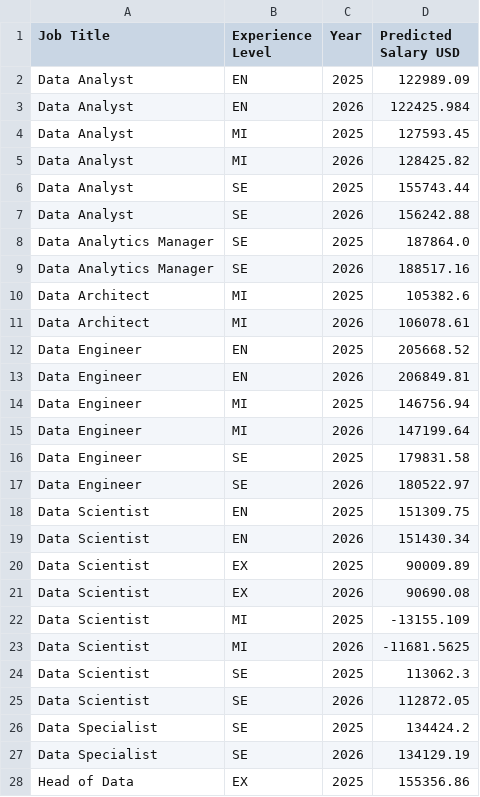
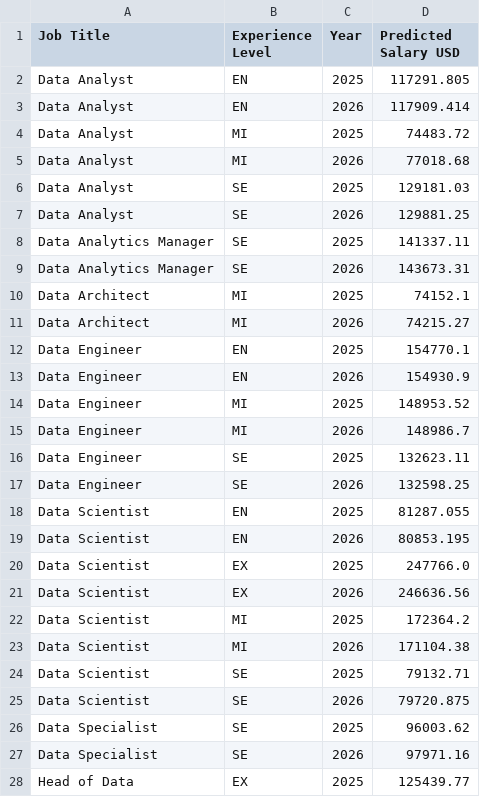
Before and after one commit to Huangzhuol/team03hw, a CSV file: result/TFT_Predictions.csv, drawn as a sheet; only a part is shown; the diff covers the shown part only.

```diff
--- a/result/TFT_Predictions.csv
+++ b/result/TFT_Predictions.csv
@@ -1,28 +1,28 @@
 Job Title,Experience Level,Year,Predicted Salary USD
-Data Analyst,EN,2025,122989.09
-Data Analyst,EN,2026,122425.984
-Data Analyst,MI,2025,127593.45
-Data Analyst,MI,2026,128425.82
-Data Analyst,SE,2025,155743.44
-Data Analyst,SE,2026,156242.88
-Data Analytics Manager,SE,2025,187864.0
-Data Analytics Manager,SE,2026,188517.16
-Data Architect,MI,2025,105382.6
-Data Architect,MI,2026,106078.61
-Data Engineer,EN,2025,205668.52
-Data Engineer,EN,2026,206849.81
-Data Engineer,MI,2025,146756.94
-Data Engineer,MI,2026,147199.64
-Data Engineer,SE,2025,179831.58
-Data Engineer,SE,2026,180522.97
-Data Scientist,EN,2025,151309.75
-Data Scientist,EN,2026,151430.34
-Data Scientist,EX,2025,90009.89
-Data Scientist,EX,2026,90690.08
-Data Scientist,MI,2025,-13155.109
-Data Scientist,MI,2026,-11681.5625
-Data Scientist,SE,2025,113062.3
-Data Scientist,SE,2026,112872.05
-Data Specialist,SE,2025,134424.2
-Data Specialist,SE,2026,134129.19
-Head of Data,EX,2025,155356.86
+Data Analyst,EN,2025,117291.805
+Data Analyst,EN,2026,117909.414
+Data Analyst,MI,2025,74483.72
+Data Analyst,MI,2026,77018.68
+Data Analyst,SE,2025,129181.03
+Data Analyst,SE,2026,129881.25
+Data Analytics Manager,SE,2025,141337.11
+Data Analytics Manager,SE,2026,143673.31
+Data Architect,MI,2025,74152.1
+Data Architect,MI,2026,74215.27
+Data Engineer,EN,2025,154770.1
+Data Engineer,EN,2026,154930.9
+Data Engineer,MI,2025,148953.52
+Data Engineer,MI,2026,148986.7
+Data Engineer,SE,2025,132623.11
+Data Engineer,SE,2026,132598.25
+Data Scientist,EN,2025,81287.055
+Data Scientist,EN,2026,80853.195
+Data Scientist,EX,2025,247766.0
+Data Scientist,EX,2026,246636.56
+Data Scientist,MI,2025,172364.2
+Data Scientist,MI,2026,171104.38
+Data Scientist,SE,2025,79132.71
+Data Scientist,SE,2026,79720.875
+Data Specialist,SE,2025,96003.62
+Data Specialist,SE,2026,97971.16
+Head of Data,EX,2025,125439.77
```
Also changed, not shown: 19 edited cells elsewhere in this file, 4 other files.
